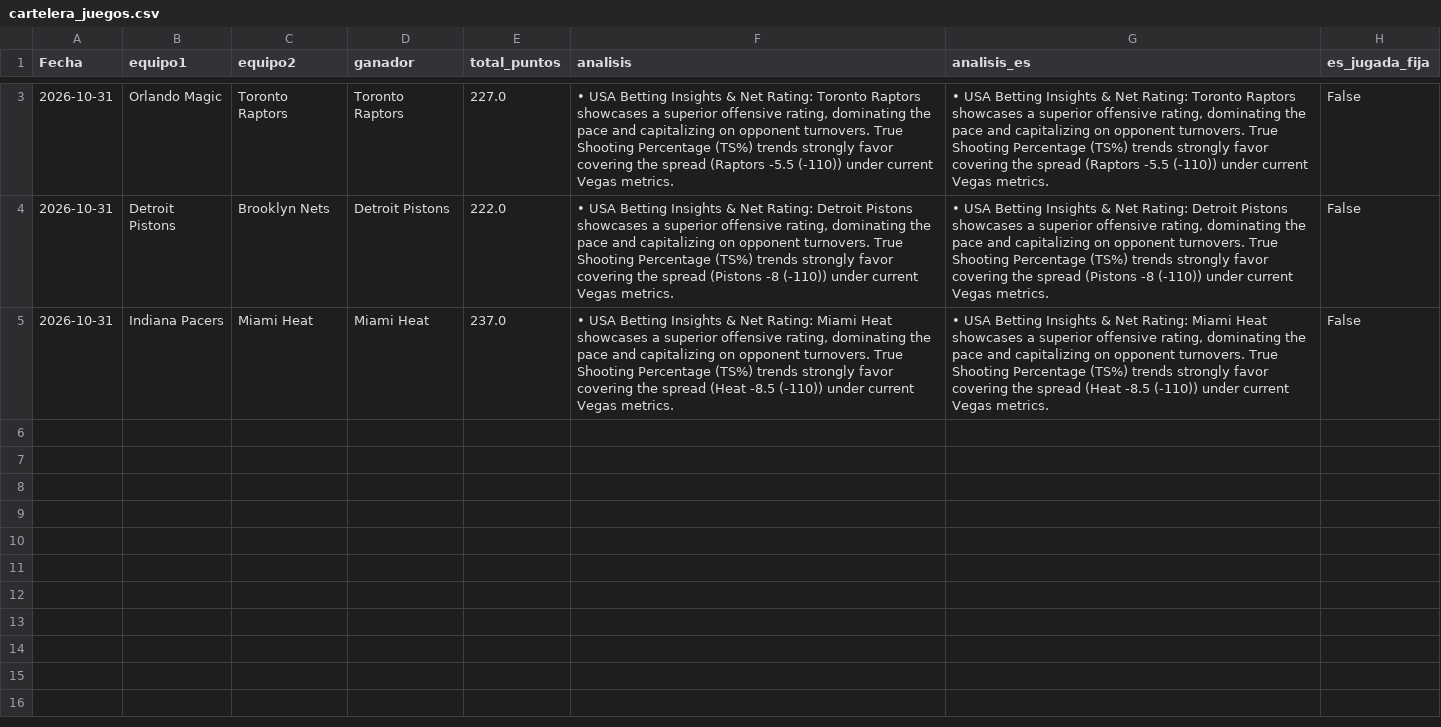
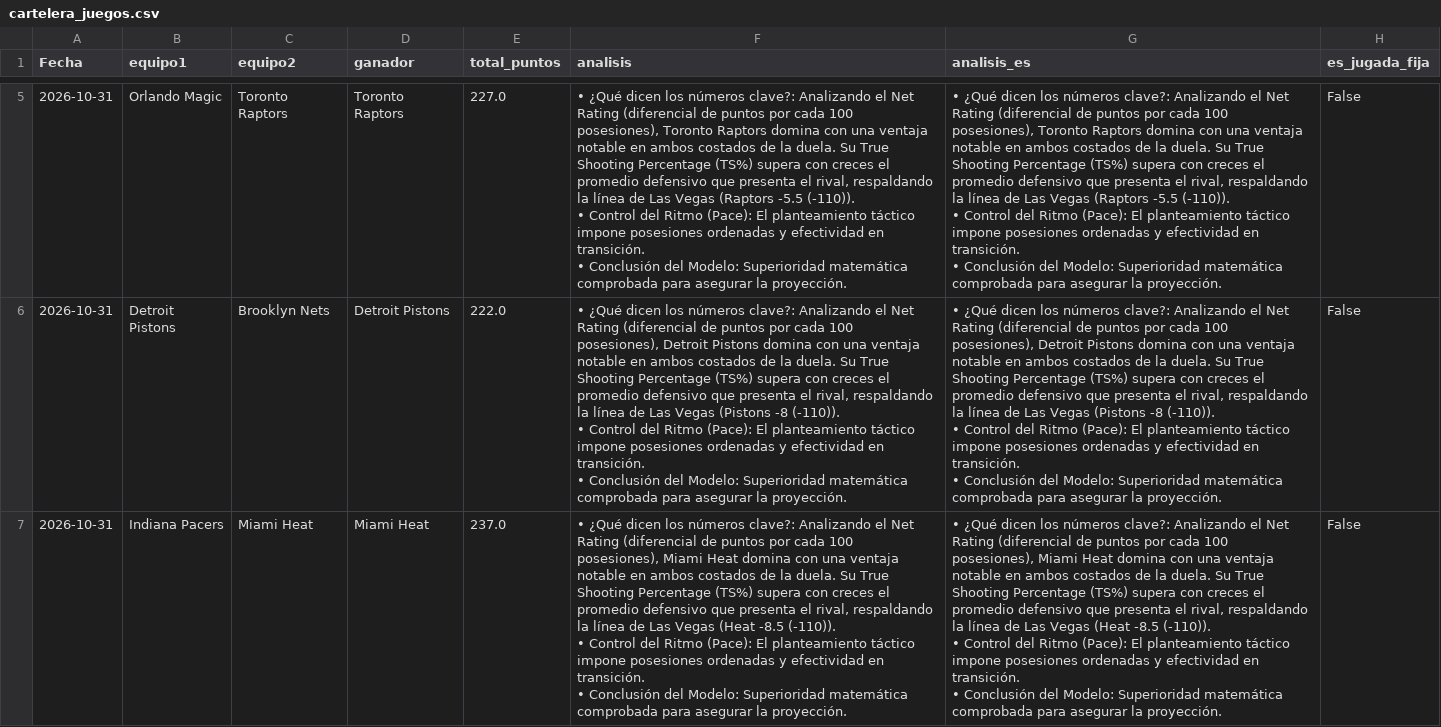
Before and after one commit to cavioc-eng/sabermetriaia, a CSV file: cartelera_juegos.csv, drawn as a sheet; only a part is shown, gaps mark what is left out; addresses are those after the commit; ↵ is a line break in a cell; the diff covers the shown part only; the diff names each change by its address in the sheet, - before the commit and + after, or states it on an @@ line.

```diff
--- a/cartelera_juegos.csv
+++ b/cartelera_juegos.csv
-F5 (analisis): • USA Betting Insights & Net Rating: Toronto Raptors showcases a superior offensive rating, dominating the pace and capitalizing on opponent turnovers. True Shooting Percentage (TS%) trends strongly favor covering the spread (Raptors -5.5 (-110)) under current Vegas metrics.
+F5 (analisis): • ¿Qué dicen los números clave?: Analizando el Net Rating (diferencial de puntos por cada 100 posesiones), Toronto Raptors domina con una ventaja notable en ambos costados de la duela. Su True Shooting Percentage (TS%) supera con creces el promedio defensivo que presenta el rival, respaldando la línea de Las Vegas (Raptors -5.5 (-110)). ↵ • Control del Ritmo (Pace): El planteamiento táctico impone posesiones ordenadas y efectividad en transición. ↵ • Conclusión del Modelo: Superioridad matemática comprobada para asegurar la proyección.
-G5 (analisis_es): • USA Betting Insights & Net Rating: Toronto Raptors showcases a superior offensive rating, dominating the pace and capitalizing on opponent turnovers. True Shooting Percentage (TS%) trends strongly favor covering the spread (Raptors -5.5 (-110)) under current Vegas metrics.
+G5 (analisis_es): • ¿Qué dicen los números clave?: Analizando el Net Rating (diferencial de puntos por cada 100 posesiones), Toronto Raptors domina con una ventaja notable en ambos costados de la duela. Su True Shooting Percentage (TS%) supera con creces el promedio defensivo que presenta el rival, respaldando la línea de Las Vegas (Raptors -5.5 (-110)). ↵ • Control del Ritmo (Pace): El planteamiento táctico impone posesiones ordenadas y efectividad en transición. ↵ • Conclusión del Modelo: Superioridad matemática comprobada para asegurar la proyección.
-F6 (analisis): • USA Betting Insights & Net Rating: Detroit Pistons showcases a superior offensive rating, dominating the pace and capitalizing on opponent turnovers. True Shooting Percentage (TS%) trends strongly favor covering the spread (Pistons -8 (-110)) under current Vegas metrics.
+F6 (analisis): • ¿Qué dicen los números clave?: Analizando el Net Rating (diferencial de puntos por cada 100 posesiones), Detroit Pistons domina con una ventaja notable en ambos costados de la duela. Su True Shooting Percentage (TS%) supera con creces el promedio defensivo que presenta el rival, respaldando la línea de Las Vegas (Pistons -8 (-110)). ↵ • Control del Ritmo (Pace): El planteamiento táctico impone posesiones ordenadas y efectividad en transición. ↵ • Conclusión del Modelo: Superioridad matemática comprobada para asegurar la proyección.
-G6 (analisis_es): • USA Betting Insights & Net Rating: Detroit Pistons showcases a superior offensive rating, dominating the pace and capitalizing on opponent turnovers. True Shooting Percentage (TS%) trends strongly favor covering the spread (Pistons -8 (-110)) under current Vegas metrics.
+G6 (analisis_es): • ¿Qué dicen los números clave?: Analizando el Net Rating (diferencial de puntos por cada 100 posesiones), Detroit Pistons domina con una ventaja notable en ambos costados de la duela. Su True Shooting Percentage (TS%) supera con creces el promedio defensivo que presenta el rival, respaldando la línea de Las Vegas (Pistons -8 (-110)). ↵ • Control del Ritmo (Pace): El planteamiento táctico impone posesiones ordenadas y efectividad en transición. ↵ • Conclusión del Modelo: Superioridad matemática comprobada para asegurar la proyección.
-F7 (analisis): • USA Betting Insights & Net Rating: Miami Heat showcases a superior offensive rating, dominating the pace and capitalizing on opponent turnovers. True Shooting Percentage (TS%) trends strongly favor covering the spread (Heat -8.5 (-110)) under current Vegas metrics.
+F7 (analisis): • ¿Qué dicen los números clave?: Analizando el Net Rating (diferencial de puntos por cada 100 posesiones), Miami Heat domina con una ventaja notable en ambos costados de la duela. Su True Shooting Percentage (TS%) supera con creces el promedio defensivo que presenta el rival, respaldando la línea de Las Vegas (Heat -8.5 (-110)). ↵ • Control del Ritmo (Pace): El planteamiento táctico impone posesiones ordenadas y efectividad en transición. ↵ • Conclusión del Modelo: Superioridad matemática comprobada para asegurar la proyección.
-G7 (analisis_es): • USA Betting Insights & Net Rating: Miami Heat showcases a superior offensive rating, dominating the pace and capitalizing on opponent turnovers. True Shooting Percentage (TS%) trends strongly favor covering the spread (Heat -8.5 (-110)) under current Vegas metrics.
+G7 (analisis_es): • ¿Qué dicen los números clave?: Analizando el Net Rating (diferencial de puntos por cada 100 posesiones), Miami Heat domina con una ventaja notable en ambos costados de la duela. Su True Shooting Percentage (TS%) supera con creces el promedio defensivo que presenta el rival, respaldando la línea de Las Vegas (Heat -8.5 (-110)). ↵ • Control del Ritmo (Pace): El planteamiento táctico impone posesiones ordenadas y efectividad en transición. ↵ • Conclusión del Modelo: Superioridad matemática comprobada para asegurar la proyección.
```
Also changed, not shown: 2 added rows and 4 edited cells elsewhere in this file.
